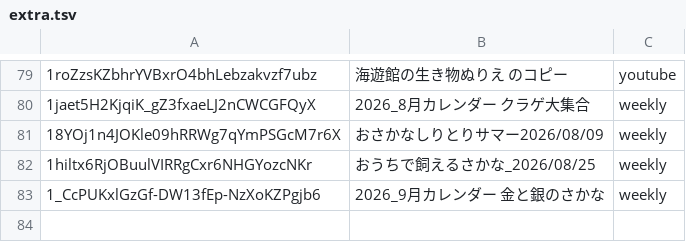
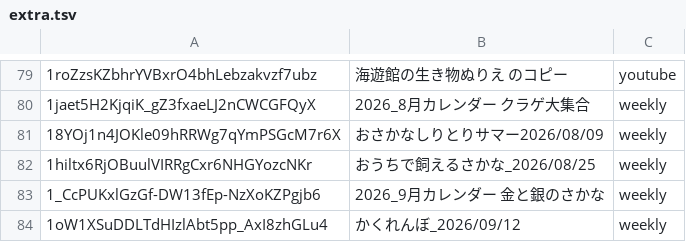
Before and after one commit to honmachi169/aquarium-tour-map, a TSV file: nurie_src/extra.tsv, drawn as a sheet; only a part is shown, gaps mark what is left out; the diff names each change by its address in the sheet, - before the commit and + after, or states it on an @@ line.

```diff
--- a/nurie_src/extra.tsv
+++ b/nurie_src/extra.tsv
+row 84: 1oW1XSuDDLTdHIzlAbt5pp_AxI8zhGLu4 | かくれんぼ_2026/09/12 | weekly
```
Also changed, not shown: 2 other files.
